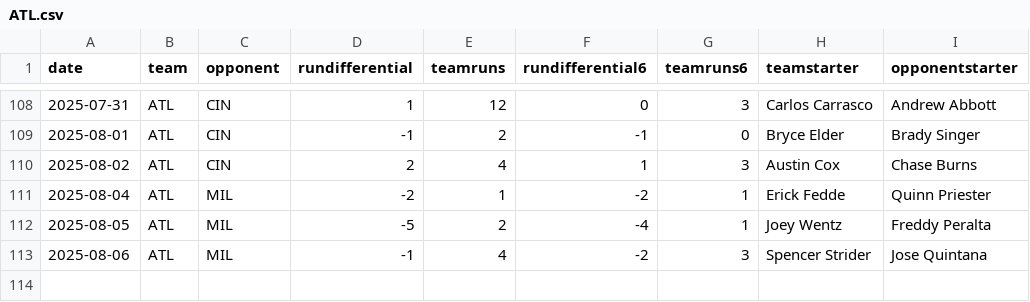
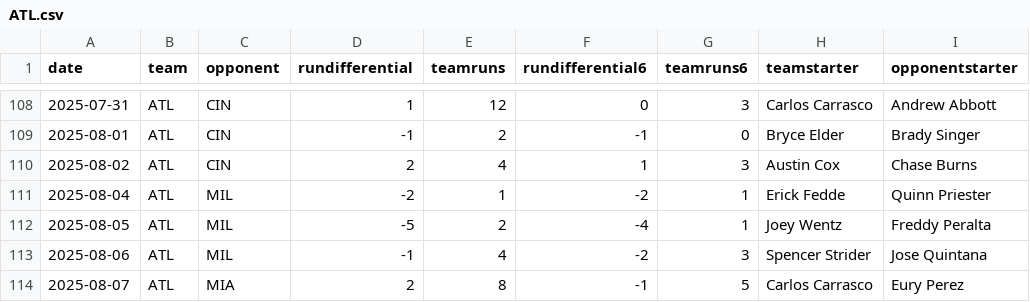
Before and after one commit to fantasy-toolz/mlb-predictions, a CSV file: data/2025/teams/ATL.csv, drawn as a sheet; only a part is shown, gaps mark what is left out; the diff names each change by its address in the sheet, - before the commit and + after, or states it on an @@ line.

```diff
--- a/data/2025/teams/ATL.csv
+++ b/data/2025/teams/ATL.csv
+row 114: 2025-08-07 | ATL | MIA | 2 | 8 | -1 | 5 | Carlos Carrasco | Eury Perez
```
Also changed, not shown: data/2025/teams/ATH.csv, data/2025/teams/CIN.csv, 9 other files.
